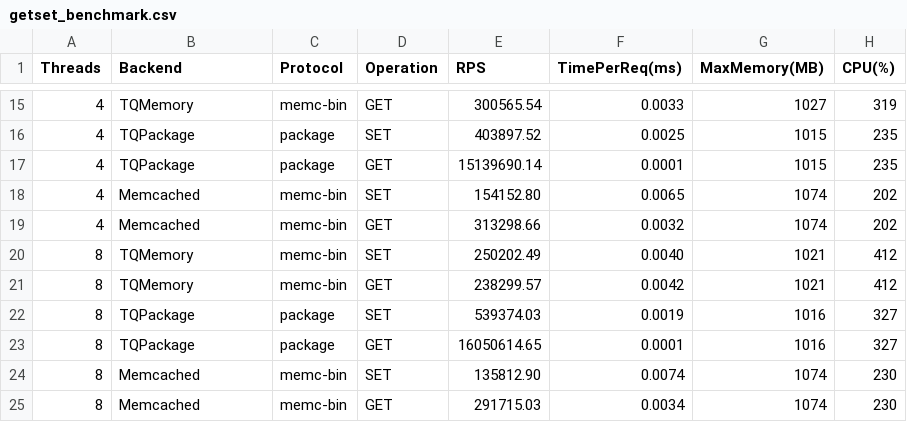
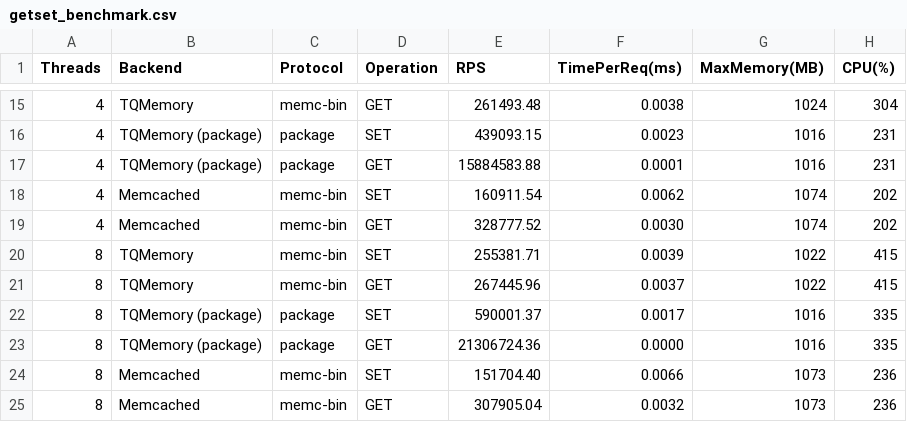
Before and after one commit to mevdschee/tqmemory, a CSV file: benchmarks/getset/getset_benchmark.csv, drawn as a sheet; only a part is shown, gaps mark what is left out; the diff covers the shown part only.

```diff
--- a/benchmarks/getset/getset_benchmark.csv
+++ b/benchmarks/getset/getset_benchmark.csv
@@ -15,11 +15,11 @@ Threads,Backend,Protocol,Operation,RPS,TimePerReq(ms),MaxMemory(MB),CPU(%)
-4,TQMemory,memc-bin,GET,300565.54,0.0033,1027,319
-4,TQPackage,package,SET,403897.52,0.0025,1015,235
-4,TQPackage,package,GET,15139690.14,0.0001,1015,235
-4,Memcached,memc-bin,SET,154152.80,0.0065,1074,202
-4,Memcached,memc-bin,GET,313298.66,0.0032,1074,202
-8,TQMemory,memc-bin,SET,250202.49,0.0040,1021,412
-8,TQMemory,memc-bin,GET,238299.57,0.0042,1021,412
-8,TQPackage,package,SET,539374.03,0.0019,1016,327
-8,TQPackage,package,GET,16050614.65,0.0001,1016,327
-8,Memcached,memc-bin,SET,135812.90,0.0074,1074,230
-8,Memcached,memc-bin,GET,291715.03,0.0034,1074,230
+4,TQMemory,memc-bin,GET,261493.48,0.0038,1024,304
+4,TQMemory (package),package,SET,439093.15,0.0023,1016,231
+4,TQMemory (package),package,GET,15884583.88,0.0001,1016,231
+4,Memcached,memc-bin,SET,160911.54,0.0062,1074,202
+4,Memcached,memc-bin,GET,328777.52,0.0030,1074,202
+8,TQMemory,memc-bin,SET,255381.71,0.0039,1022,415
+8,TQMemory,memc-bin,GET,267445.96,0.0037,1022,415
+8,TQMemory (package),package,SET,590001.37,0.0017,1016,335
+8,TQMemory (package),package,GET,21306724.36,0.0000,1016,335
+8,Memcached,memc-bin,SET,151704.40,0.0066,1073,236
+8,Memcached,memc-bin,GET,307905.04,0.0032,1073,236
```
Also changed, not shown: 38 edited cells elsewhere in this file, 5 other files.
